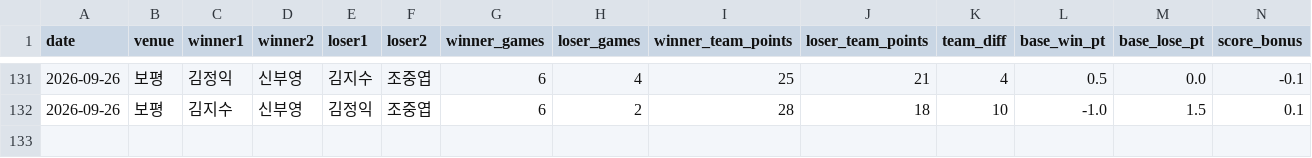
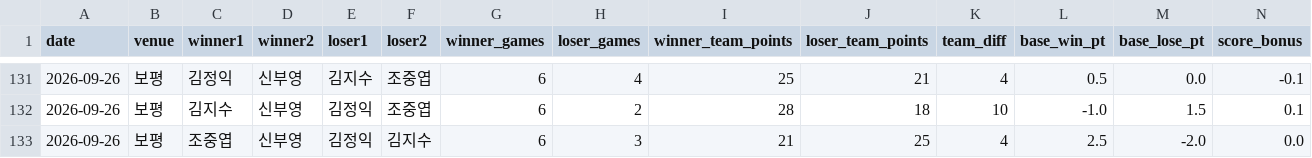
Before and after one commit to se0007se0007-dotcom/ranking_app, a CSV file: matches.csv, drawn as a sheet; only a part is shown, gaps mark what is left out; rows hold the shown columns only; the diff names each change by its address in the sheet, - before the commit and + after, or states it on an @@ line.

Commit message:
data: update matches.csv

```diff
--- a/matches.csv
+++ b/matches.csv
+row 133: 2026-09-26 | 보평 | 조중엽 | 신부영 | 김정익 | 김지수 | 6 | 3 | 21 | 25 | 4 | 2.5 | -2.0 | 0.0
```
